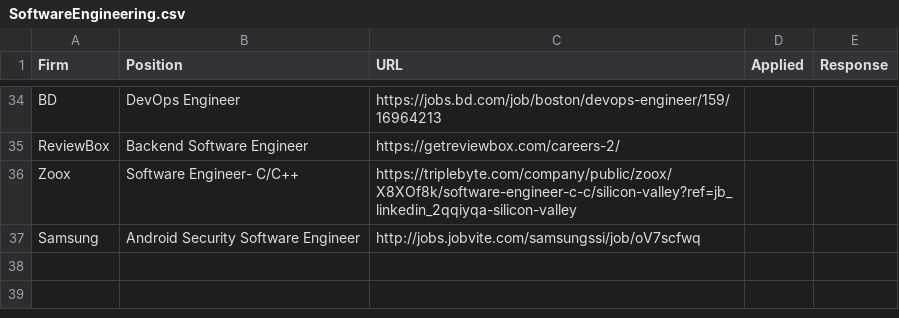
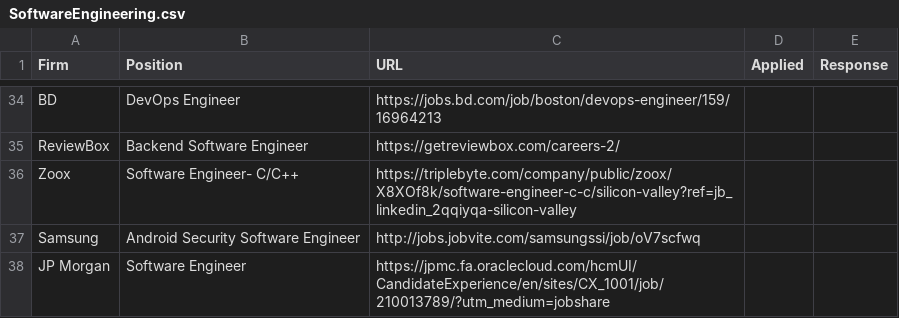
Before and after one commit to RUFizzBuzz/FizzBuzz2020, a CSV file: Jobs/Fulltime/SoftwareEngineering.csv, drawn as a sheet; only a part is shown, gaps mark what is left out.

```diff
--- a/Jobs/Fulltime/SoftwareEngineering.csv
+++ b/Jobs/Fulltime/SoftwareEngineering.csv
@@ -37 +37,2 @@ Zoox,Software Engineer- C/C++,https://triplebyte.com/company/public/zoox/X8XOf8k
 Samsung,Android Security Software Engineer,http://jobs.jobvite.com/samsungssi/job/oV7scfwq,,
+JP Morgan,Software Engineer,https://jpmc.fa.oraclecloud.com/hcmUI/CandidateExperience/en/sites/CX_1001/job/210013789/?utm_medium=jobshare,,
```
Also changed, not shown: Jobs/Fulltime/Quant.csv, 3 other files.
